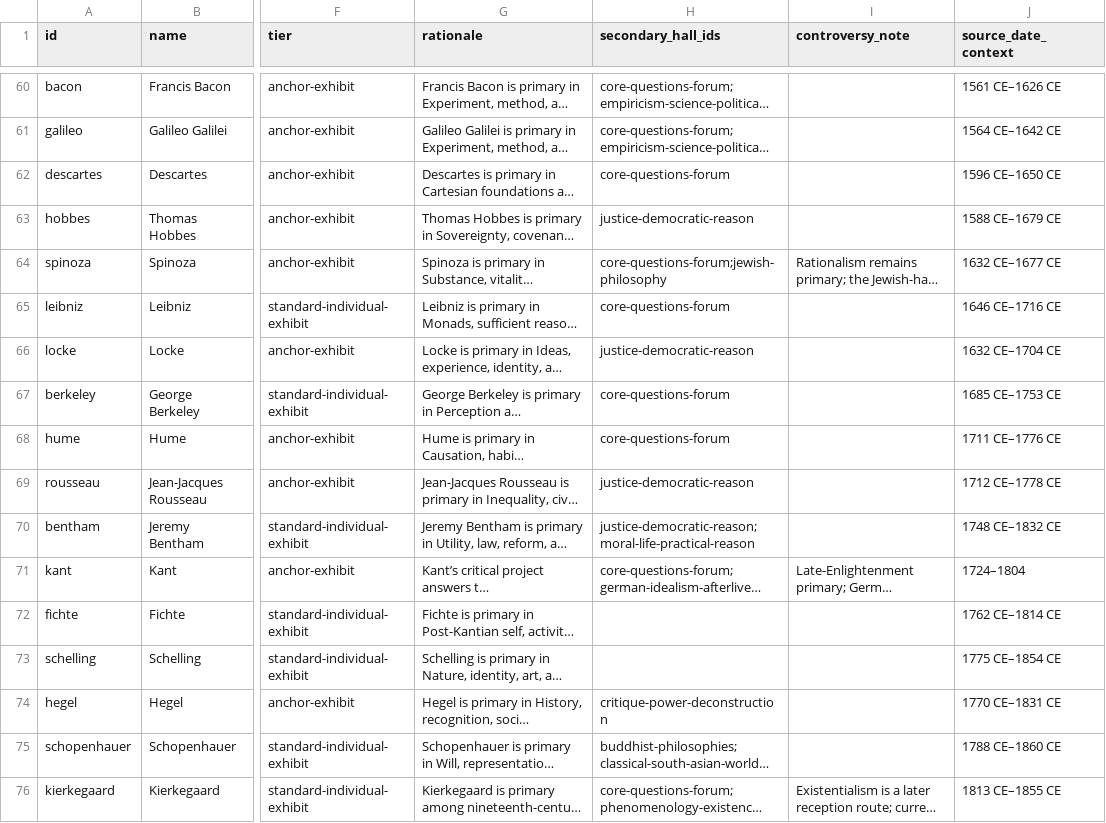
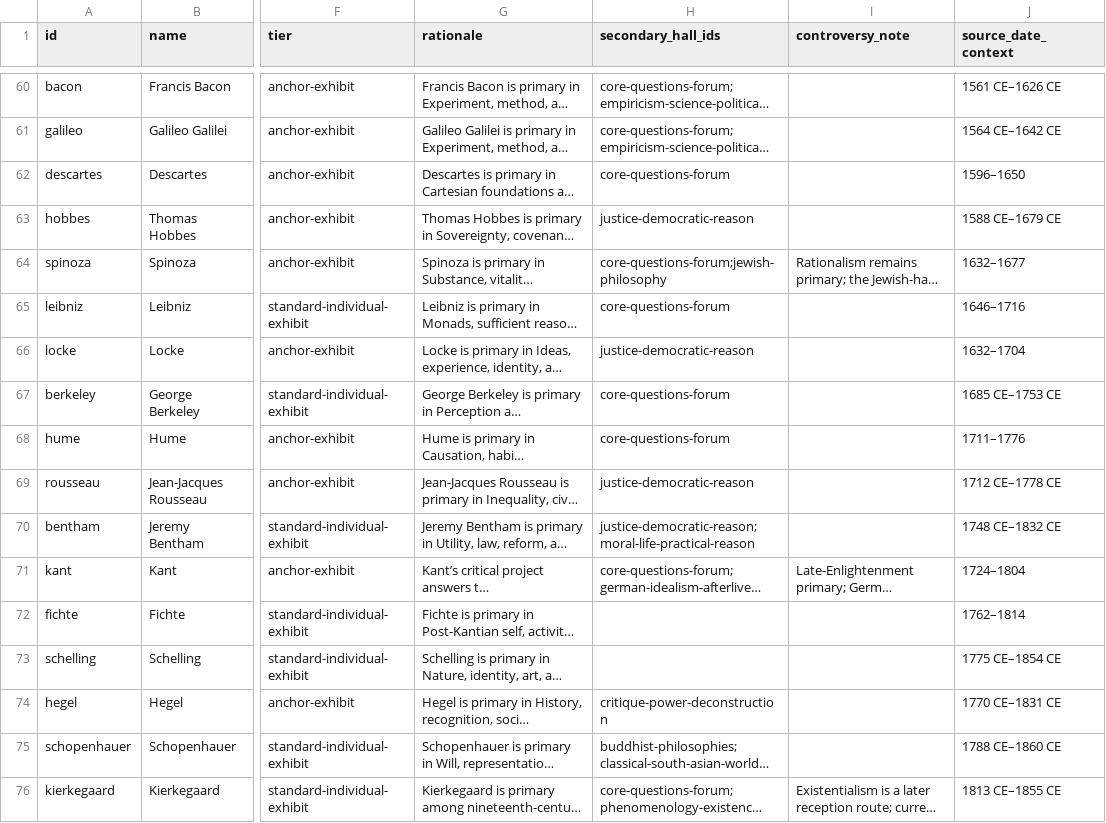
Before and after one commit to Da3dalusCode/philosophy-museum, a CSV file: docs/museum-masterplan/philosopher-assignments.csv, drawn as a sheet; only a part is shown, gaps mark what is left out; long unchanged cells end in …; the diff covers the shown part only; the diff names each change by its address in the sheet, - before the commit and + after, or states it on an @@ line.

Commit message:
Reconcile reviewed article dates with Museum masterplan

```diff
--- a/docs/museum-masterplan/philosopher-assignments.csv
+++ b/docs/museum-masterplan/philosopher-assignments.csv
-J62 (source_date_context): 1596 CE–1650 CE
+J62 (source_date_context): 1596–1650
-J64 (source_date_context): 1632 CE–1677 CE
+J64 (source_date_context): 1632–1677
-J65 (source_date_context): 1646 CE–1716 CE
+J65 (source_date_context): 1646–1716
-J66 (source_date_context): 1632 CE–1704 CE
+J66 (source_date_context): 1632–1704
-J68 (source_date_context): 1711 CE–1776 CE
+J68 (source_date_context): 1711–1776
-J72 (source_date_context): 1762 CE–1814 CE
+J72 (source_date_context): 1762–1814
```
Also changed, not shown: 9 edited cells elsewhere in this file.
